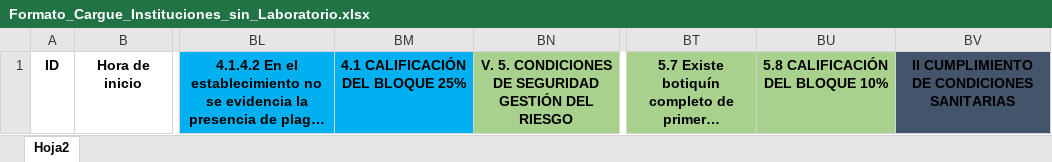
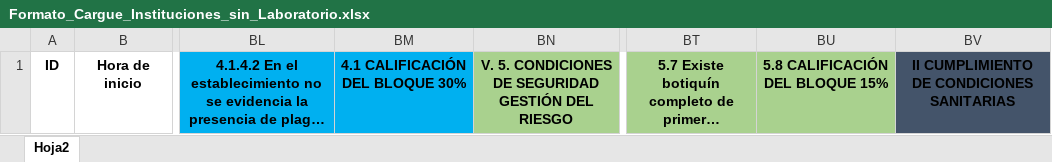
Before and after one commit to SantiagoPBustos/data_analysis_app, an Excel workbook: src/files/Formato_Cargue_Instituciones_sin_Laboratorio.xlsx, sheet Hoja2, drawn as a sheet; only a part is shown, gaps mark what is left out; long unchanged cells end in …; values as stored, in another font and other column widths than the file's, no borders; the diff names each change by its address in the sheet, - before the commit and + after, or states it on an @@ line.

Commit message:
Update file institutions whitout laboratories

```diff
--- a/src/files/Formato_Cargue_Instituciones_sin_Laboratorio.xlsx (sheet Hoja2)
+++ b/src/files/Formato_Cargue_Instituciones_sin_Laboratorio.xlsx (sheet Hoja2)
-BM1: 4.1 CALIFICACIÓN DEL BLOQUE 25%
+BM1: 4.1 CALIFICACIÓN DEL BLOQUE 30%
-BU1: 5.8 CALIFICACIÓN DEL BLOQUE 10%
+BU1: 5.8 CALIFICACIÓN DEL BLOQUE 15%
```
